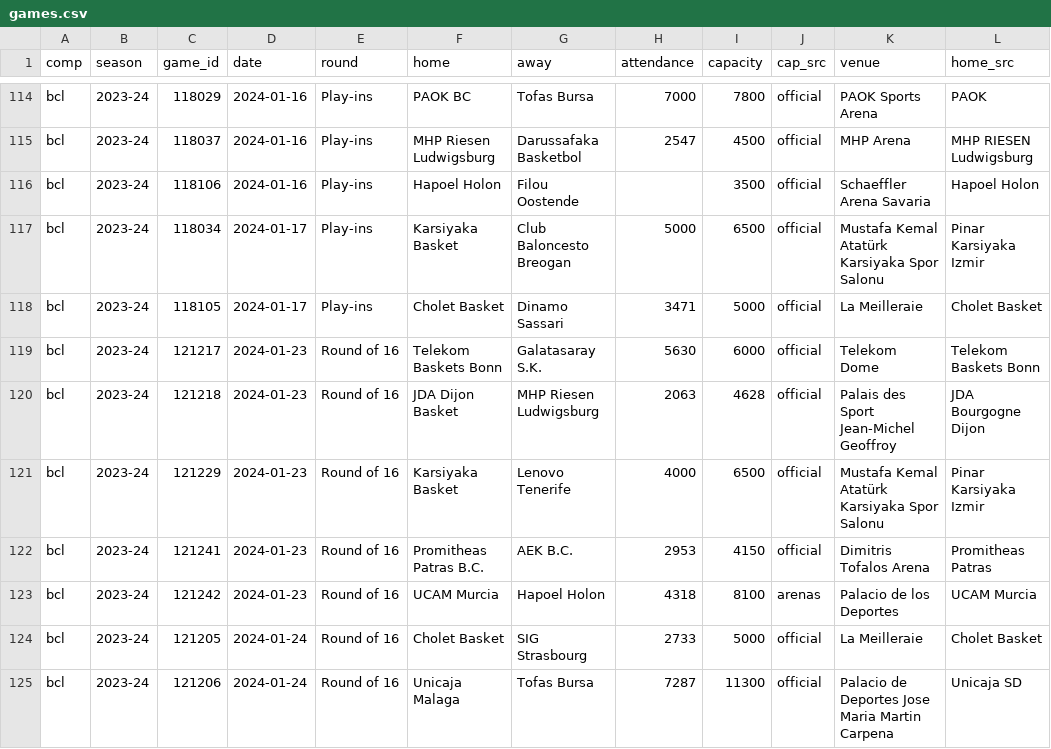
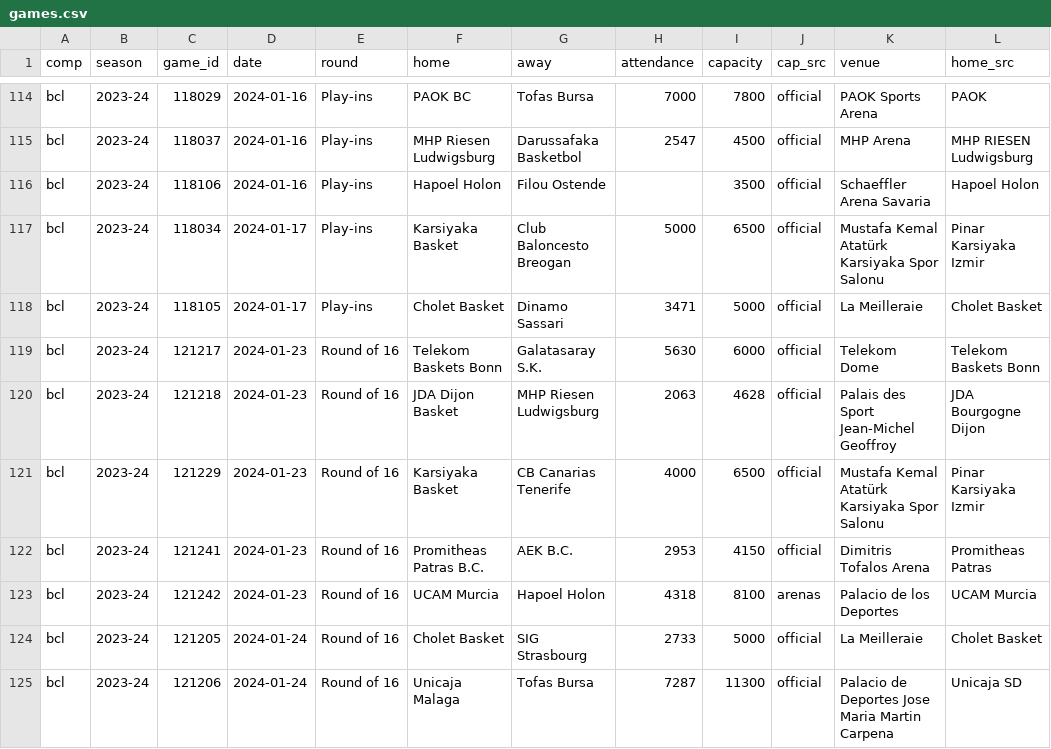
Before and after one commit to Smogikas/EUattendance, a CSV file: seed/2023-24/games.csv, drawn as a sheet; only a part is shown, gaps mark what is left out; the diff covers the shown part only; the diff names each change by its address in the sheet, - before the commit and + after, or states it on an @@ line.

```diff
--- a/seed/2023-24/games.csv
+++ b/seed/2023-24/games.csv
-G116 (away): Filou Oostende
+G116 (away): Filou Ostende
-G121 (away): Lenovo Tenerife
+G121 (away): CB Canarias Tenerife
```
Also changed, not shown: 74 edited cells elsewhere in this file, seed/2024-25/games.csv, seed/2025-26/games.csv, 6 other files.
